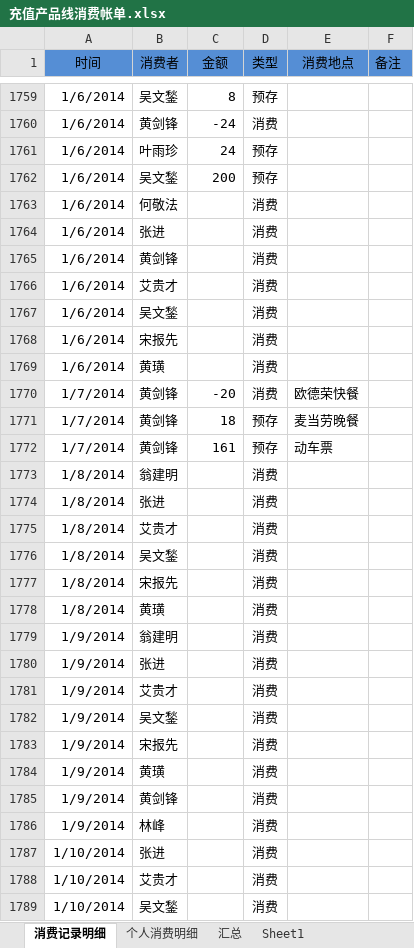
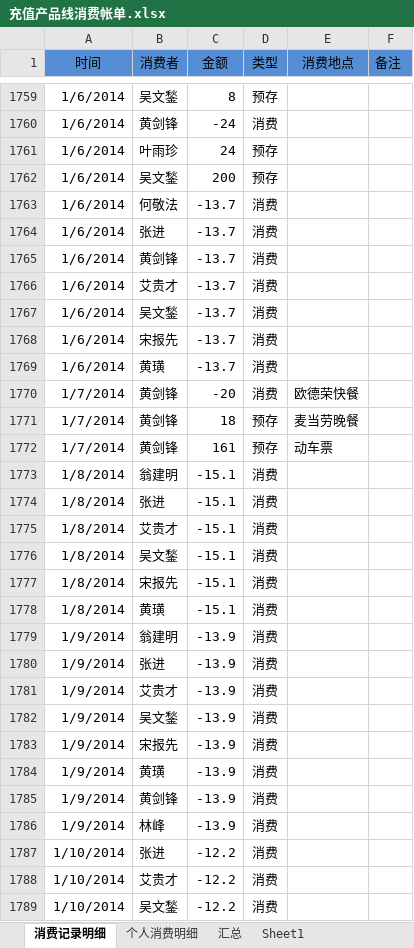
Before and after one commit to junyangren/BillingInfo, an Excel workbook: 充值产品线消费帐单.xlsx, sheet 消费记录明细, drawn as a sheet; only a part is shown, gaps mark what is left out; values as stored, in another font and other column widths than the file's, no borders; conditional formats not drawn; the diff covers the shown part only; the diff names each change by its address in the sheet, - before the commit and + after, or states it on an @@ line.

Commit message:
ok

```diff
--- a/充值产品线消费帐单.xlsx (sheet 消费记录明细)
+++ b/充值产品线消费帐单.xlsx (sheet 消费记录明细)
-C1763:C1769 (金额): (empty)
+C1763:C1769 (金额): -13.7
-C1773:C1778 (金额): (empty)
+C1773:C1778 (金额): -15.1
-C1779:C1786 (金额): (empty)
+C1779:C1786 (金额): -13.9
-C1787:C1789 (金额): (empty)
+C1787:C1789 (金额): -12.2
```
Also changed, not shown: 58 added rows and 26 edited cells elsewhere in this sheet, sheet 个人消费明细, sheet 汇总.
